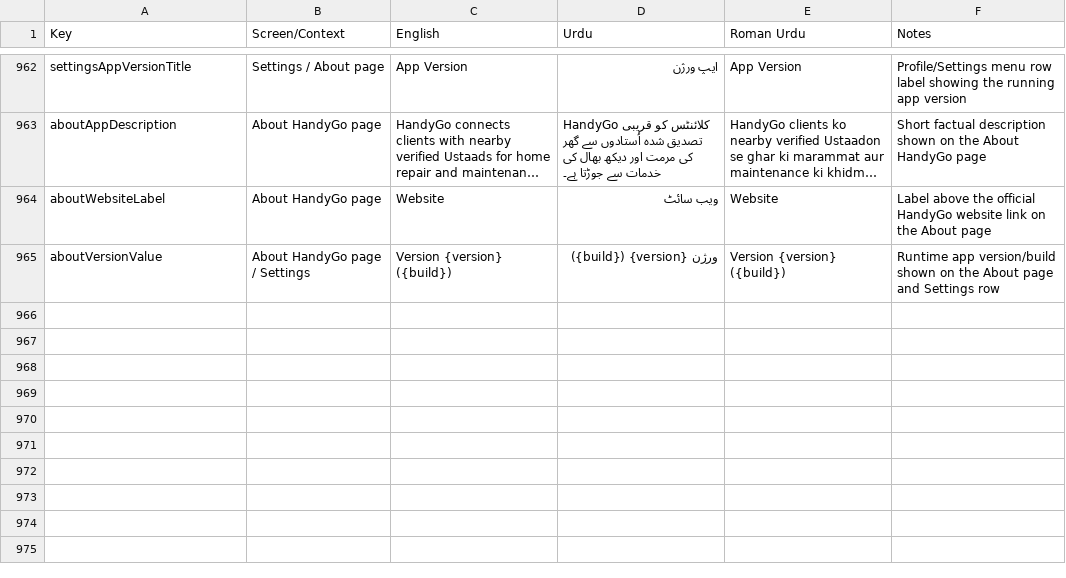
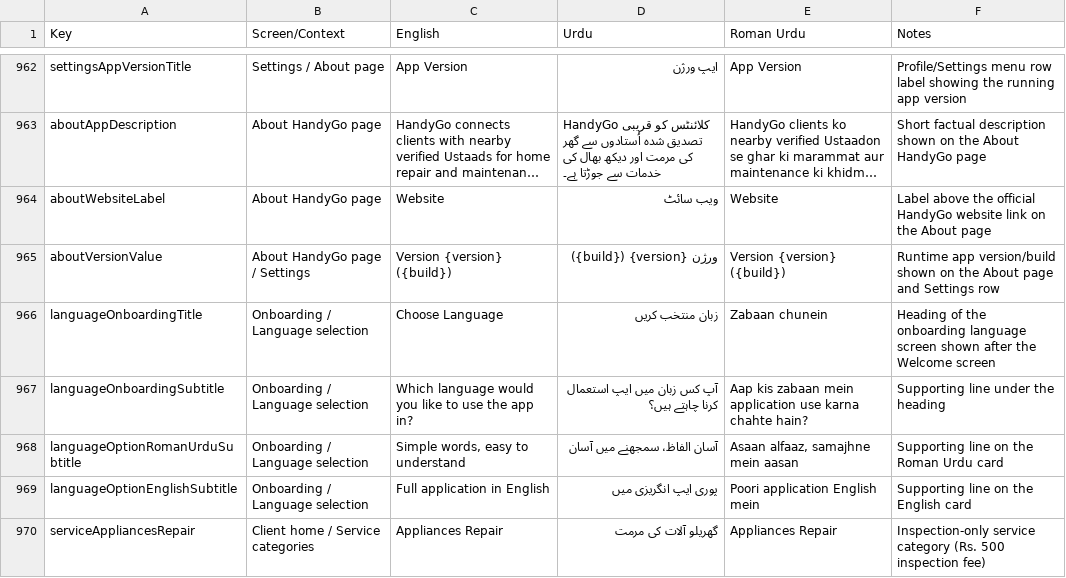
Before and after one commit to Monis-iqbal21/easyrepair, a CSV file: docs/handygo_translations.csv, drawn as a sheet; only a part is shown, gaps mark what is left out; long unchanged cells end in ….

Commit message:
Add onboarding, appliances service and simplify worker login

```diff
--- a/docs/handygo_translations.csv
+++ b/docs/handygo_translations.csv
@@ -993 +993,6 @@ aboutWebsiteLabel,About HandyGo page,Website,ویب سائٹ,Website,Label above
 aboutVersionValue,About HandyGo page / Settings,Version {version} ({build}),ورژن {version} ({build}),Version {version} ({build}),Runtime app version/build shown on the About page and Settings row
+languageOnboardingTitle,Onboarding / Language selection,Choose Language,زبان منتخب کریں,Zabaan chunein,Heading of the onboarding language screen shown after the Welcome screen
+languageOnboardingSubtitle,Onboarding / Language selection,Which language would you like to use the app in?,آپ کس زبان میں ایپ استعمال کرنا چاہتے ہیں؟,Aap kis zabaan mein application use karna chahte hain?,Supporting line under the heading
+languageOptionRomanUrduSubtitle,Onboarding / Language selection,"Simple words, easy to understand",آسان الفاظ، سمجھنے میں آسان,"Asaan alfaaz, samajhne mein aasan",Supporting line on the Roman Urdu card
+languageOptionEnglishSubtitle,Onboarding / Language selection,Full application in English,پوری ایپ انگریزی میں,Poori application English mein,Supporting line on the English card
+serviceAppliancesRepair,Client home / Service categories,Appliances Repair,گھریلو آلات کی مرمت,Appliances Repair,Inspection-only service category (Rs. 500 inspection fee)
```
Also changed, not shown: 29 other files.
